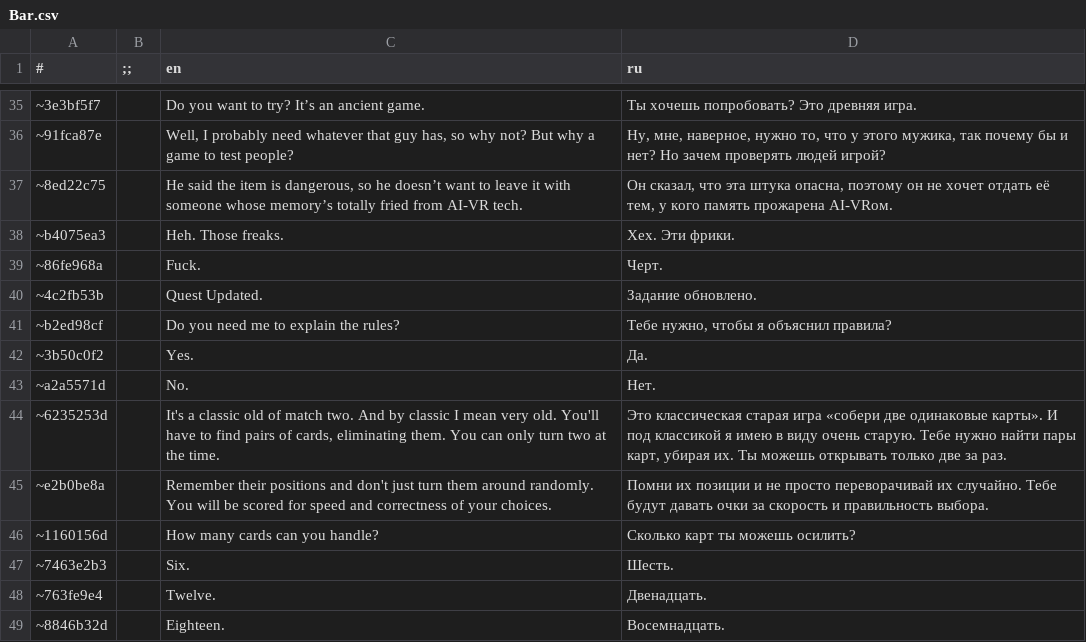
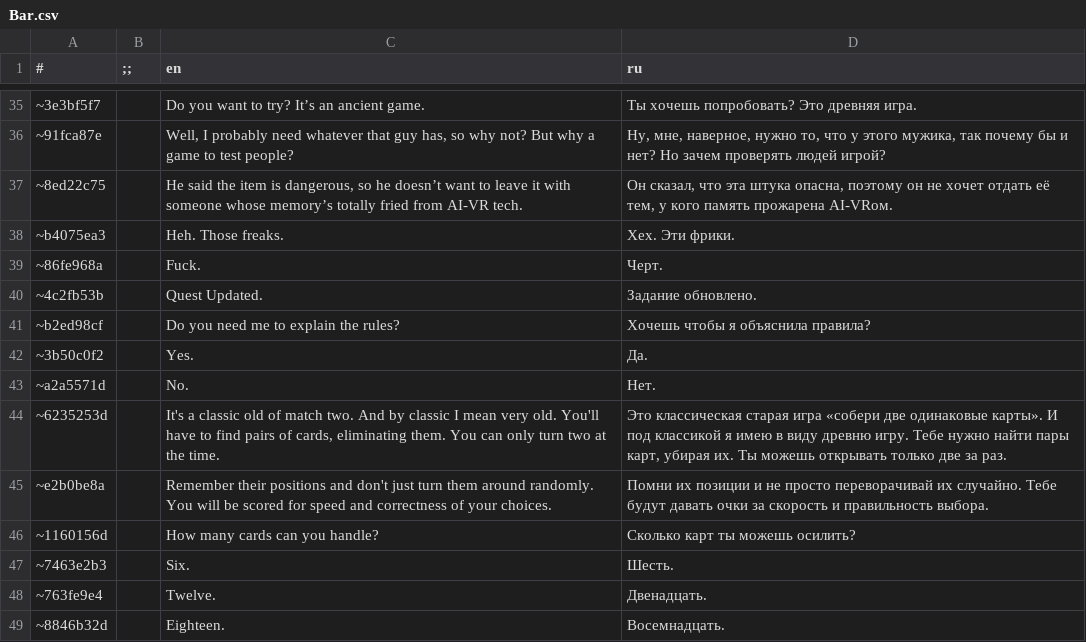
Before and after one commit to Floglor/Octo-Games-Test-Assignment, a CSV file: Sheets/Scripts/Bar.csv, drawn as a sheet; only a part is shown, gaps mark what is left out.

Commit message:
Small translation fix

```diff
--- a/Sheets/Scripts/Bar.csv
+++ b/Sheets/Scripts/Bar.csv
@@ -40,6 +40,6 @@
 ~4c2fb53b,,Quest Updated.,Задание обновлено.
-~b2ed98cf,,Do you need me to explain the rules?,"Тебе нужно, чтобы я объяснил правила?"
+~b2ed98cf,,Do you need me to explain the rules?,Хочешь чтобы я объяснила правила?
 ~3b50c0f2,,Yes.,Да.
 ~a2a5571d,,No.,Нет.
-~6235253d,,"It's a classic old of match two. And by classic I mean very old. You'll have to find pairs of cards, eliminating them. You can only turn two at the time.","Это классическая старая игра «собери две одинаковые карты». И под классикой я имею в виду очень старую. Тебе нужно найти пары карт, убирая их. Ты можешь открывать только две за раз."
+~6235253d,,"It's a classic old of match two. And by classic I mean very old. You'll have to find pairs of cards, eliminating them. You can only turn two at the time.","Это классическая старая игра «собери две одинаковые карты». И под классикой я имею в виду древню игру. Тебе нужно найти пары карт, убирая их. Ты можешь открывать только две за раз."
 ~e2b0be8a,,Remember their positions and don't just turn them around randomly. You will be scored for speed and correctness of your choices.,Помни их позиции и не просто переворачивай их случайно. Тебе будут давать очки за скорость и правильность выбора.
```
Also changed, not shown: 1 other file.
